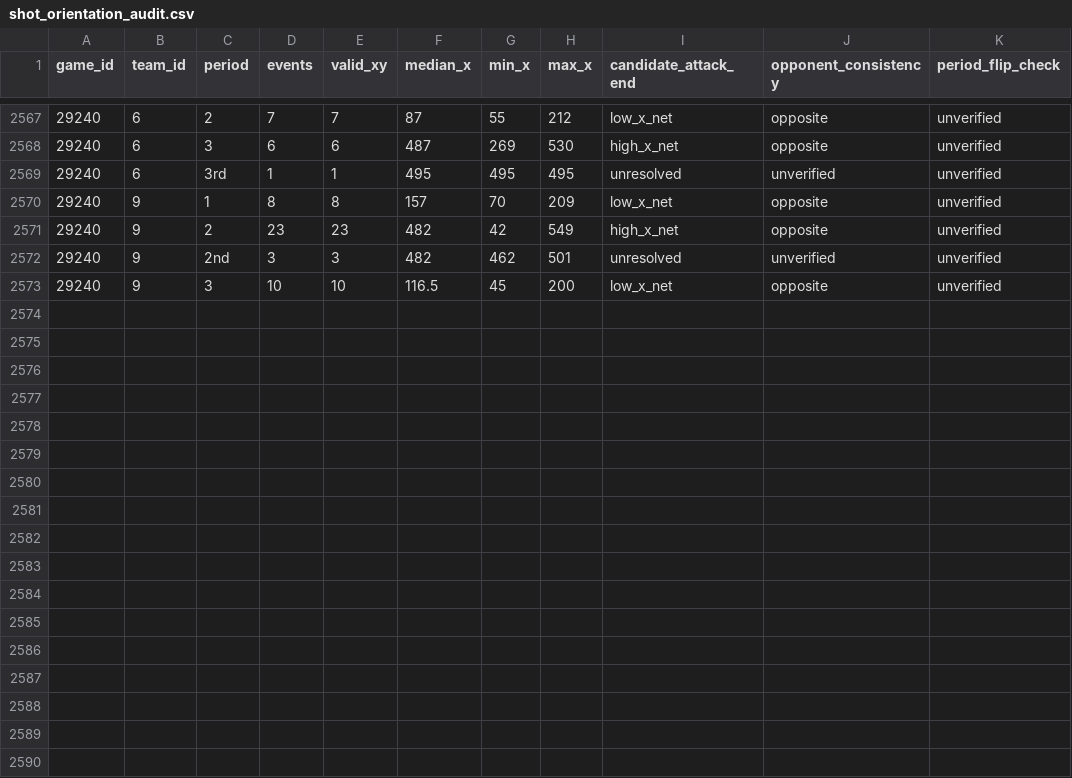
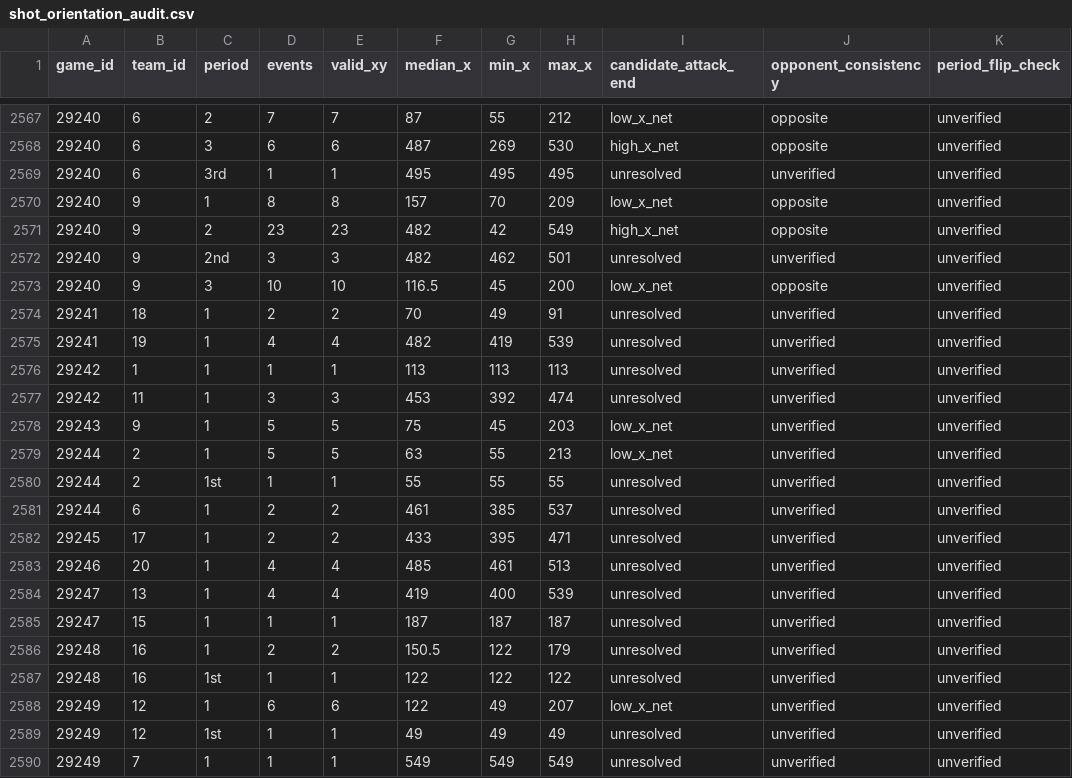
Before and after one commit to NoahCornish/IceIndex, a CSV file: data/games/2026-27/shot_orientation_audit.csv, drawn as a sheet; only a part is shown, gaps mark what is left out.

```diff
--- a/data/games/2026-27/shot_orientation_audit.csv
+++ b/data/games/2026-27/shot_orientation_audit.csv
@@ -2573 +2573,18 @@
 "29240","9","3",10,10,116.5,45,200,"low_x_net","opposite","unverified"
+"29241","18","1",2,2,70,49,91,"unresolved","unverified","unverified"
+"29241","19","1",4,4,482,419,539,"unresolved","unverified","unverified"
+"29242","1","1",1,1,113,113,113,"unresolved","unverified","unverified"
+"29242","11","1",3,3,453,392,474,"unresolved","unverified","unverified"
+"29243","9","1",5,5,75,45,203,"low_x_net","unverified","unverified"
+"29244","2","1",5,5,63,55,213,"low_x_net","unverified","unverified"
+"29244","2","1st",1,1,55,55,55,"unresolved","unverified","unverified"
+"29244","6","1",2,2,461,385,537,"unresolved","unverified","unverified"
+"29245","17","1",2,2,433,395,471,"unresolved","unverified","unverified"
+"29246","20","1",4,4,485,461,513,"unresolved","unverified","unverified"
+"29247","13","1",4,4,419,400,539,"unresolved","unverified","unverified"
+"29247","15","1",1,1,187,187,187,"unresolved","unverified","unverified"
+"29248","16","1",2,2,150.5,122,179,"unresolved","unverified","unverified"
+"29248","16","1st",1,1,122,122,122,"unresolved","unverified","unverified"
+"29249","12","1",6,6,122,49,207,"low_x_net","unverified","unverified"
+"29249","12","1st",1,1,49,49,49,"unresolved","unverified","unverified"
+"29249","7","1",1,1,549,549,549,"unresolved","unverified","unverified"
```
Also changed, not shown: data/games/2026-27/official_goal_on_ice.csv, data/games/2026-27/official_penalties.csv, 40 other files.
